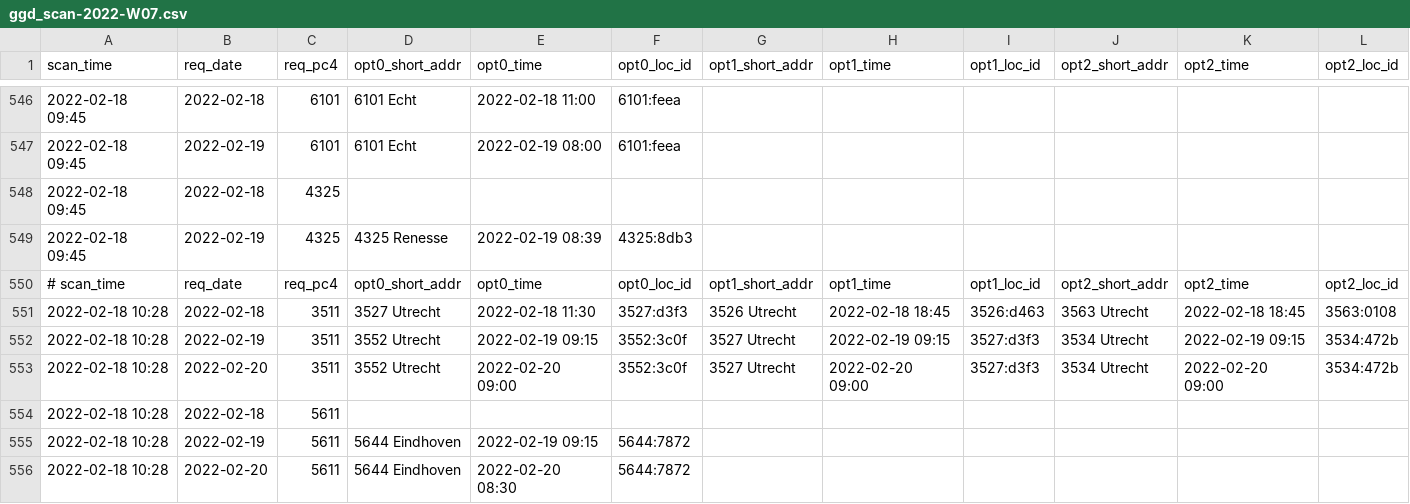
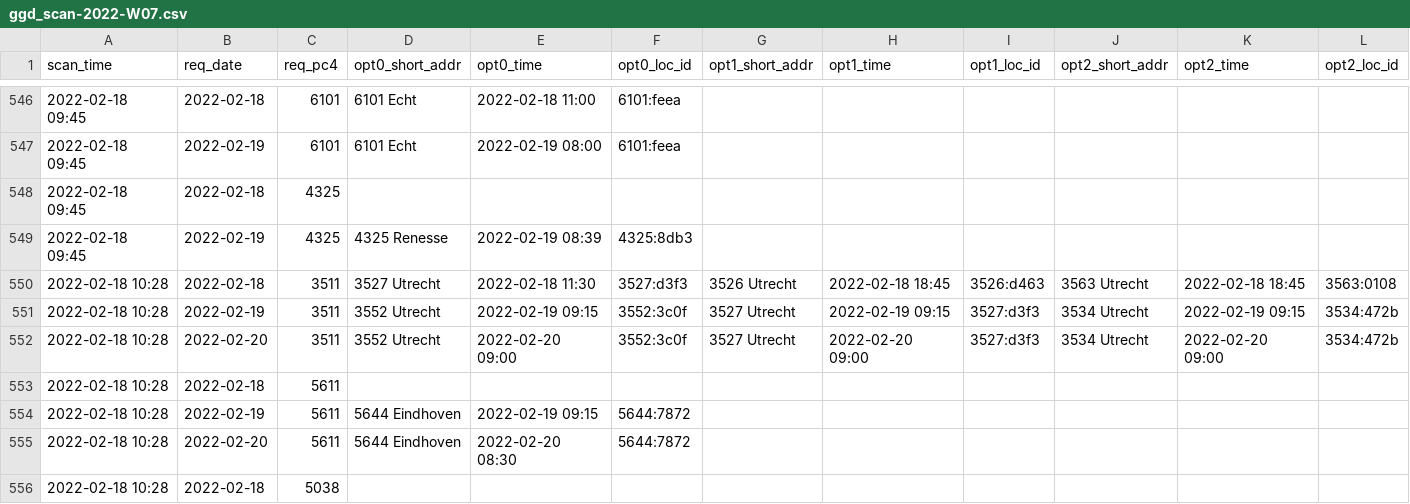
Before and after one commit to han-kwang/coronatest-scandata, a CSV file: data-ggd/ggd_scan-2022-W07.csv, drawn as a sheet; only a part is shown, gaps mark what is left out; the shorter side is filled out with more unchanged rows; the diff names each change by its address in the sheet, - before the commit and + after, or states it on an @@ line.

```diff
--- a/data-ggd/ggd_scan-2022-W07.csv
+++ b/data-ggd/ggd_scan-2022-W07.csv
-row 550: # scan_time | req_date | req_pc4 | opt0_short_addr | opt0_time | opt0_loc_id | opt1_short_addr | opt1_time | opt1_loc_id | opt2_short_addr | opt2_time | opt2_loc_id
```
Also changed, not shown: data-ggd/ggd_locations.csv, data-son/son_scan-2022-W07.csv, 2 other files.
